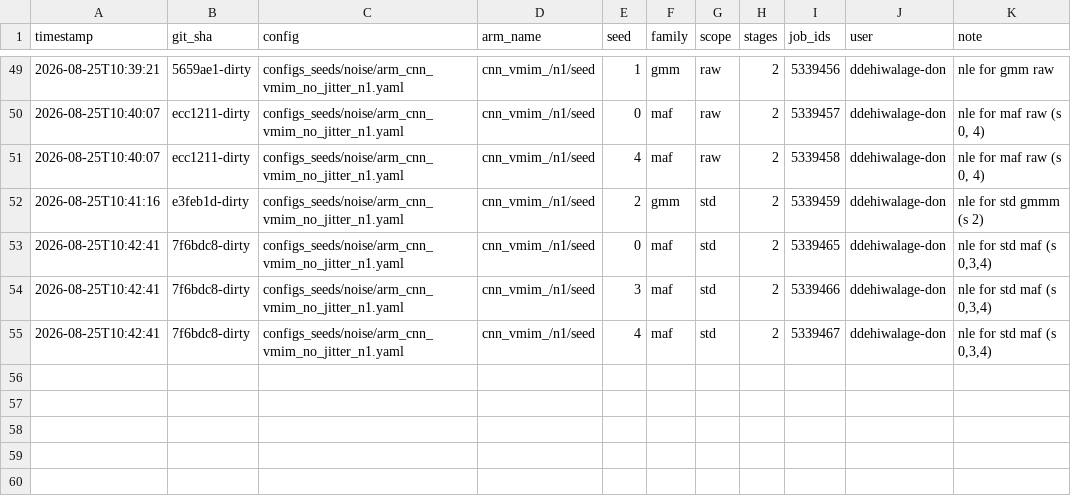
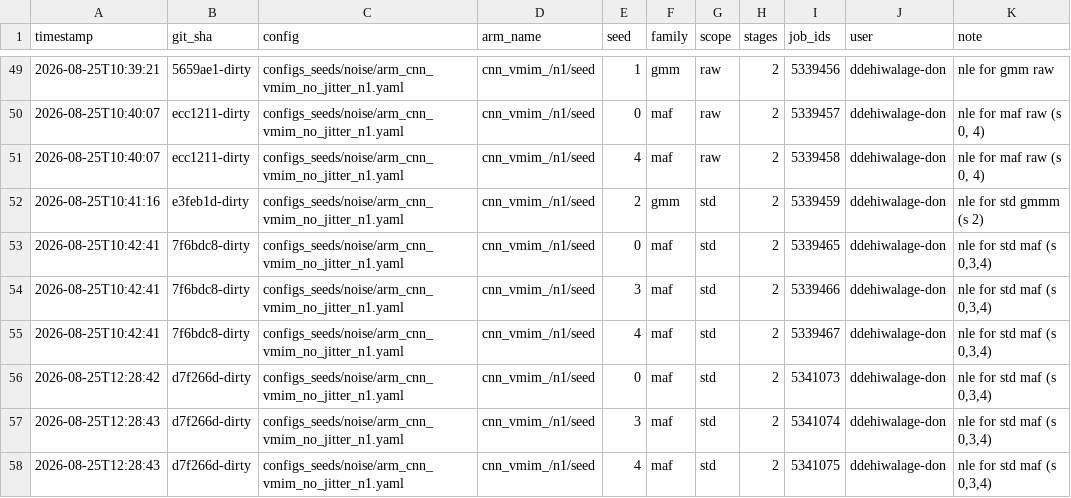
Before and after one commit to Dilru1/21cm-sbi-vmim, a CSV file: experiments/manifest.csv, drawn as a sheet; only a part is shown, gaps mark what is left out.

Commit message:
Log sweep: cnn_vmim_/n1/seed maf/std seeds [0, 3, 4] stages=2 @ d7f266d-dirty

```diff
--- a/experiments/manifest.csv
+++ b/experiments/manifest.csv
@@ -55 +55,4 @@ timestamp,git_sha,config,arm_name,seed,family,scope,stages,job_ids,user,note
 2026-08-25T10:42:41,7f6bdc8-dirty,configs_seeds/noise/arm_cnn_vmim_no_jitter_n1.yaml,cnn_vmim_/n1/seed,4,maf,std,2,5339467,ddehiwalage-don,"nle for std maf (s 0,3,4)"
+2026-08-25T12:28:42,d7f266d-dirty,configs_seeds/noise/arm_cnn_vmim_no_jitter_n1.yaml,cnn_vmim_/n1/seed,0,maf,std,2,5341073,ddehiwalage-don,"nle for std maf (s 0,3,4)"
+2026-08-25T12:28:43,d7f266d-dirty,configs_seeds/noise/arm_cnn_vmim_no_jitter_n1.yaml,cnn_vmim_/n1/seed,3,maf,std,2,5341074,ddehiwalage-don,"nle for std maf (s 0,3,4)"
+2026-08-25T12:28:43,d7f266d-dirty,configs_seeds/noise/arm_cnn_vmim_no_jitter_n1.yaml,cnn_vmim_/n1/seed,4,maf,std,2,5341075,ddehiwalage-don,"nle for std maf (s 0,3,4)"
```
